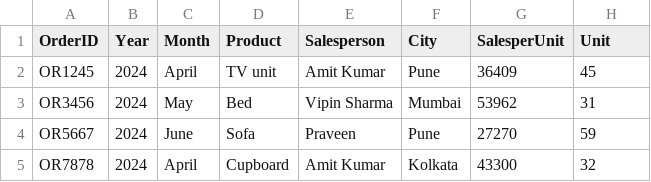
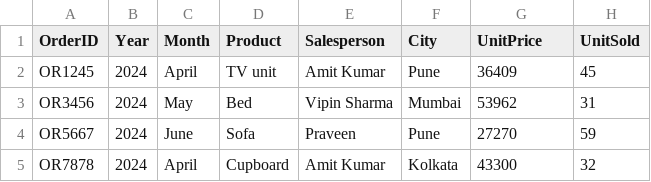
Before and after one commit to Invact-Abhay/DOE, a CSV file: HomeSpace - Data.csv, drawn as a sheet; only a part is shown.

Commit message:
Update HomeSpace - Data.csv

```diff
--- a/HomeSpace - Data.csv
+++ b/HomeSpace - Data.csv
@@ -1,2 +1,2 @@
-OrderID,Year,Month,Product,Salesperson,City,SalesperUnit,Unit
+OrderID,Year,Month,Product,Salesperson,City,UnitPrice,UnitSold
 OR1245,2024,April,TV unit,Amit Kumar,Pune,36409,45
```
